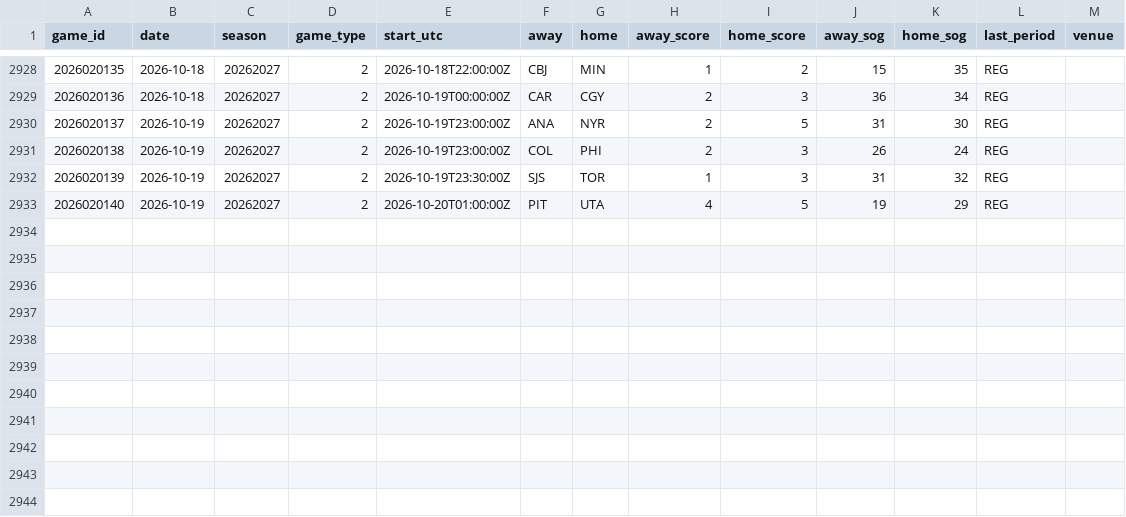
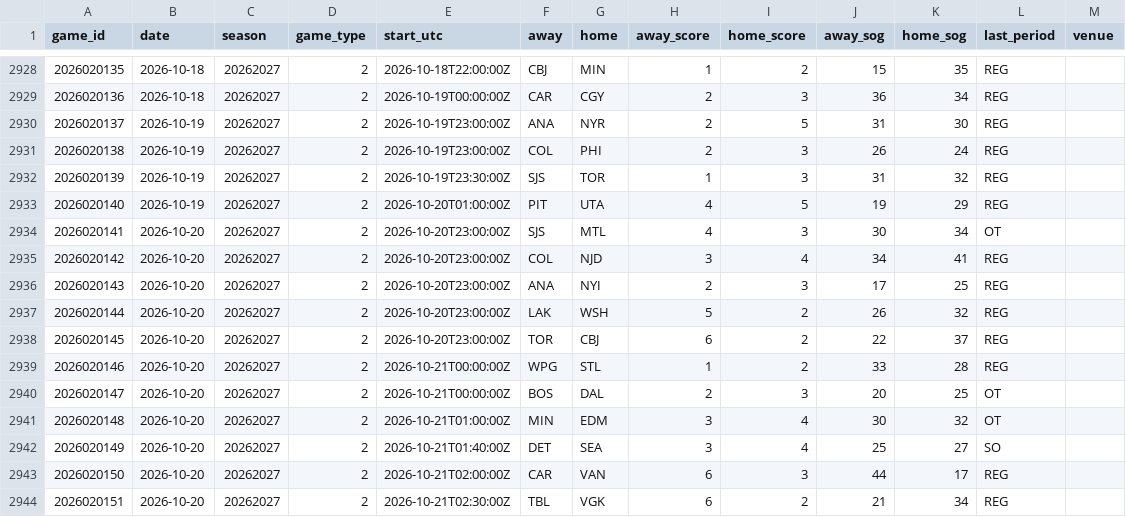
Before and after one commit to mileswilliams08/NHL-prop-model, a CSV file: data/history/games.csv, drawn as a sheet; only a part is shown, gaps mark what is left out.

```diff
--- a/data/history/games.csv
+++ b/data/history/games.csv
@@ -2933 +2933,12 @@ game_id,date,season,game_type,start_utc,away,home,away_score,home_score,away_sog
 2026020140,2026-10-19,20262027,2,2026-10-20T01:00:00Z,PIT,UTA,4,5,19,29,REG,
+2026020141,2026-10-20,20262027,2,2026-10-20T23:00:00Z,SJS,MTL,4,3,30,34,OT,
+2026020142,2026-10-20,20262027,2,2026-10-20T23:00:00Z,COL,NJD,3,4,34,41,REG,
+2026020143,2026-10-20,20262027,2,2026-10-20T23:00:00Z,ANA,NYI,2,3,17,25,REG,
+2026020144,2026-10-20,20262027,2,2026-10-20T23:00:00Z,LAK,WSH,5,2,26,32,REG,
+2026020145,2026-10-20,20262027,2,2026-10-20T23:00:00Z,TOR,CBJ,6,2,22,37,REG,
+2026020146,2026-10-20,20262027,2,2026-10-21T00:00:00Z,WPG,STL,1,2,33,28,REG,
+2026020147,2026-10-20,20262027,2,2026-10-21T00:00:00Z,BOS,DAL,2,3,20,25,OT,
+2026020148,2026-10-20,20262027,2,2026-10-21T01:00:00Z,MIN,EDM,3,4,30,32,OT,
+2026020149,2026-10-20,20262027,2,2026-10-21T01:40:00Z,DET,SEA,3,4,25,27,SO,
+2026020150,2026-10-20,20262027,2,2026-10-21T02:00:00Z,CAR,VAN,6,3,44,17,REG,
+2026020151,2026-10-20,20262027,2,2026-10-21T02:30:00Z,TBL,VGK,6,2,21,34,REG,
```
Also changed, not shown: data/history/goalie_games.csv, data/history/players.csv, 6 other files.
